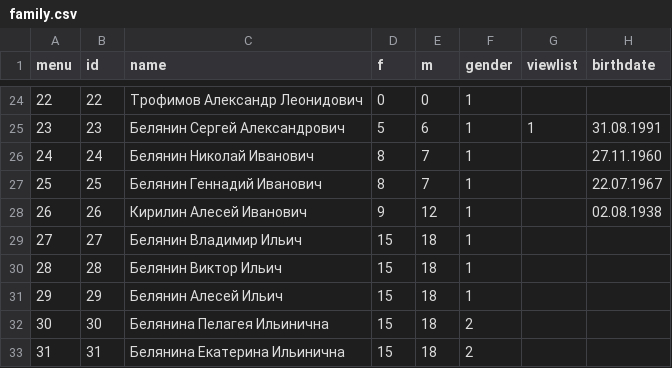
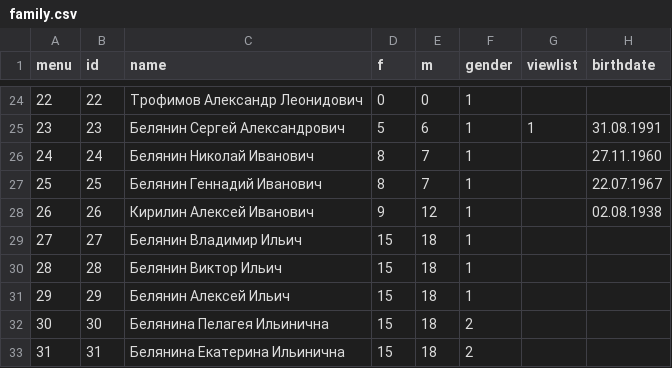
Before and after one commit to Itzamna/family, a CSV file: _data/family.csv, drawn as a sheet; only a part is shown, gaps mark what is left out; the diff names each change by its address in the sheet, - before the commit and + after, or states it on an @@ line.

```diff
--- a/_data/family.csv
+++ b/_data/family.csv
-C28 (name): Кирилин Алесей Иванович
+C28 (name): Кирилин Алексей Иванович
-C31 (name): Белянин Алесей Ильич
+C31 (name): Белянин Алексей Ильич
```
Also changed, not shown: 1 other file.
